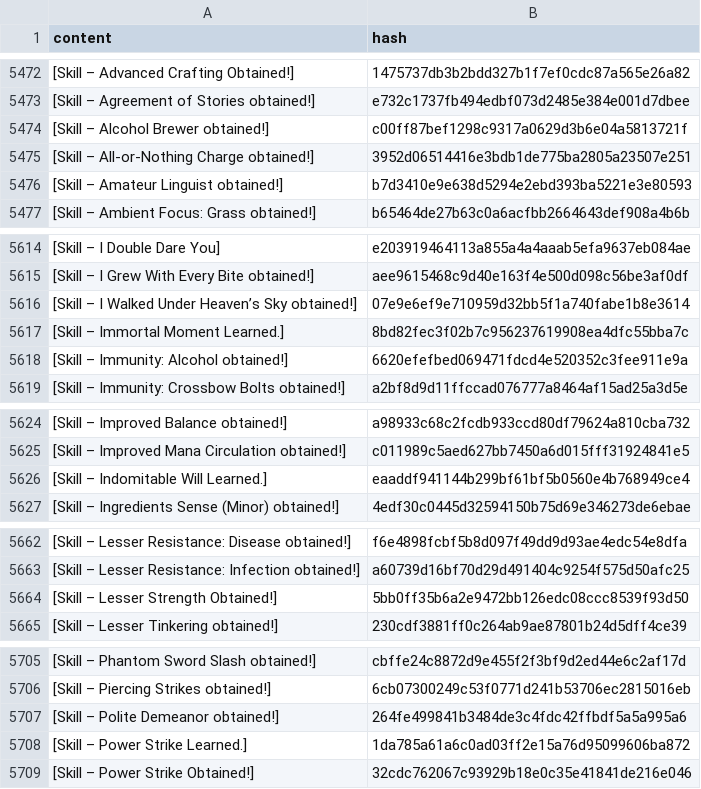
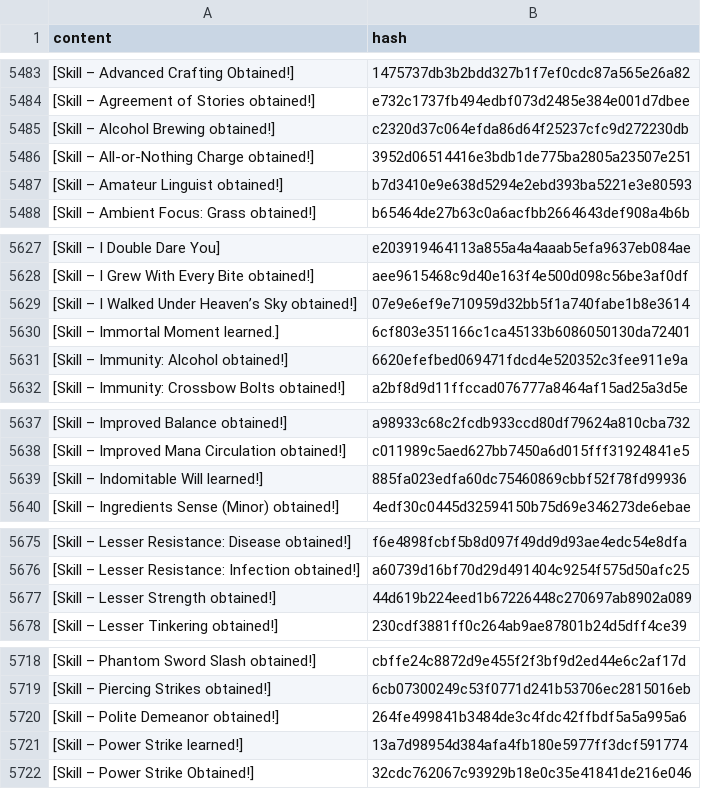
Before and after one commit to wandering-inndex/seed-data, a CSV file: data/brackets/all.csv, drawn as a sheet; only a part is shown, gaps mark what is left out; the diff covers the shown part only.

Commit message:
data(brackets): add rewrite data

```diff
--- a/data/brackets/all.csv
+++ b/data/brackets/all.csv
@@ -5473,3 +5484,3 @@ content|hash
 [Skill – Agreement of Stories obtained!]|e732c1737fb494edbf073d2485e384e001d7dbee
-[Skill – Alcohol Brewer obtained!]|c00ff87bef1298c9317a0629d3b6e04a5813721f
+[Skill – Alcohol Brewing obtained!]|c2320d37c064efda86d64f25237cfc9d272230db
 [Skill – All-or-Nothing Charge obtained!]|3952d06514416e3bdb1de775ba2805a23507e251
@@ -5616,3 +5629,3 @@ content|hash
 [Skill – I Walked Under Heaven’s Sky obtained!]|07e9e6ef9e710959d32bb5f1a740fabe1b8e3614
-[Skill – Immortal Moment Learned.]|8bd82fec3f02b7c956237619908ea4dfc55bba7c
+[Skill – Immortal Moment learned.]|6cf803e351166c1ca45133b6086050130da72401
 [Skill – Immunity: Alcohol obtained!]|6620efefbed069471fdcd4e520352c3fee911e9a
@@ -5625,3 +5638,3 @@ content|hash
 [Skill – Improved Mana Circulation obtained!]|c011989c5aed627bb7450a6d015fff31924841e5
-[Skill – Indomitable Will Learned.]|eaaddf941144b299bf61bf5b0560e4b768949ce4
+[Skill – Indomitable Will learned!]|885fa023edfa60dc75460869cbbf52f78fd99936
 [Skill – Ingredients Sense (Minor) obtained!]|4edf30c0445d32594150b75d69e346273de6ebae
@@ -5663,3 +5676,3 @@ content|hash
 [Skill – Lesser Resistance: Infection obtained!]|a60739d16bf70d29d491404c9254f575d50afc25
-[Skill – Lesser Strength Obtained!]|5bb0ff35b6a2e9472bb126edc08ccc8539f93d50
+[Skill – Lesser Strength obtained!]|44d619b224eed1b67226448c270697ab8902a089
 [Skill – Lesser Tinkering obtained!]|230cdf3881ff0c264ab9ae87801b24d5dff4ce39
@@ -5707,3 +5720,3 @@ content|hash
 [Skill – Polite Demeanor obtained!]|264fe499841b3484de3c4fdc42ffbdf5a5a995a6
-[Skill – Power Strike Learned.]|1da785a61a6c0ad03ff2e15a76d95099606ba872
+[Skill – Power Strike learned!]|13a7d98954d384afa4fb180e5977ff3dcf591774
 [Skill – Power Strike Obtained!]|32cdc762067c93929b18e0c35e41841de216e046
```
Also changed, not shown: 26 added rows and 10 removed rows elsewhere in this file, 8 other files.
